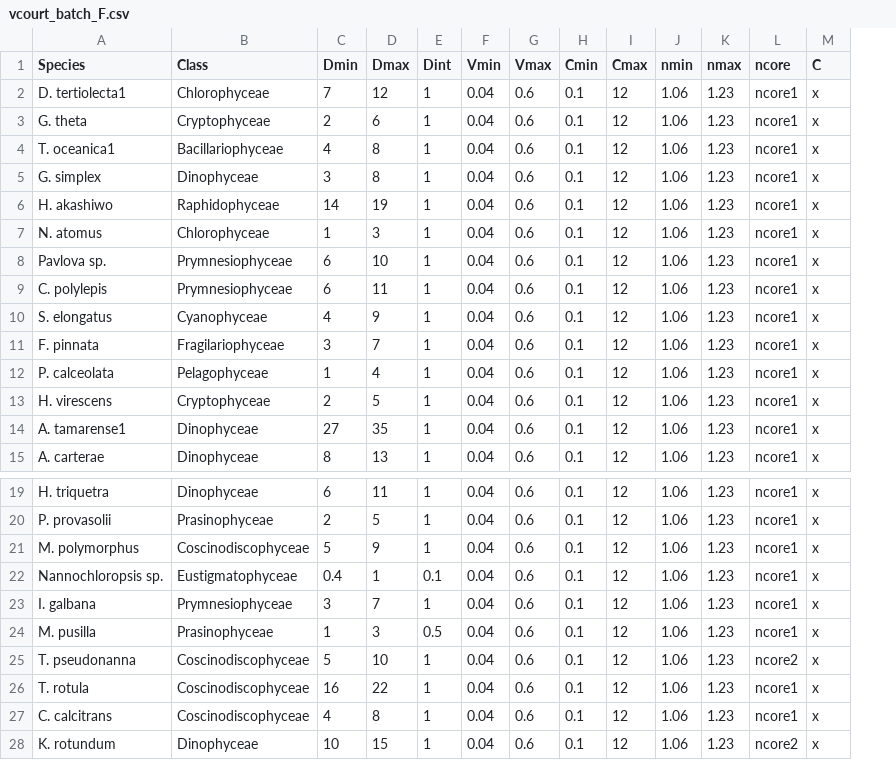
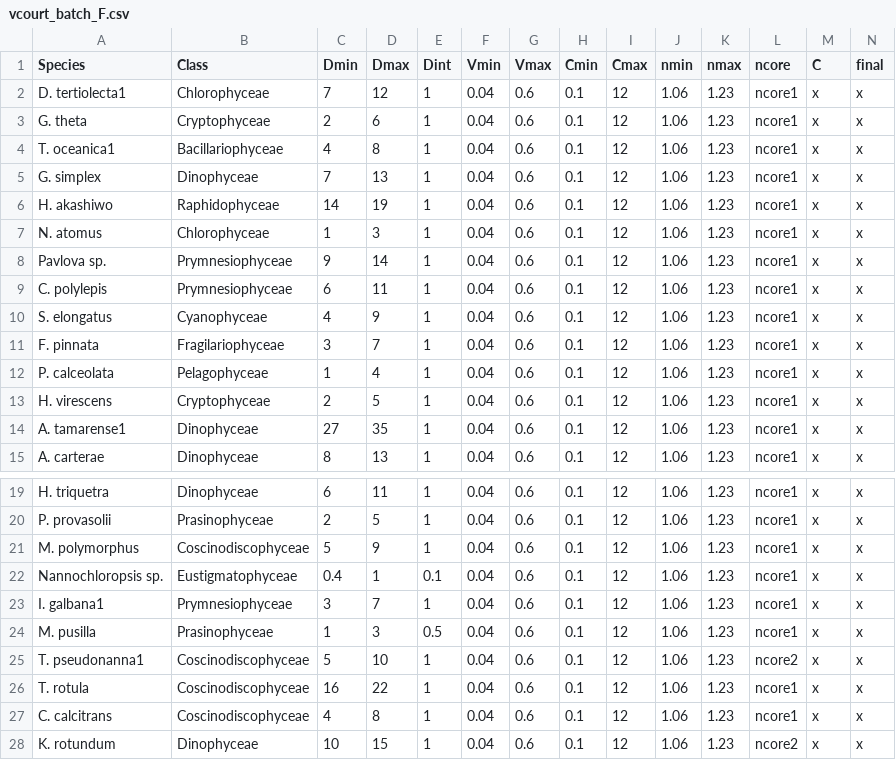
Before and after one commit to JAKravitz/EAPtesting, a CSV file: data/vcourt_batch_F.csv, drawn as a sheet; only a part is shown, gaps mark what is left out; the diff names each change by its address in the sheet, - before the commit and + after, or states it on an @@ line.

```diff
--- a/data/vcourt_batch_F.csv
+++ b/data/vcourt_batch_F.csv
+column N (final), rows 2-15: all x; rows 19-28: all x
-C5 (Dmin): 3
+C5 (Dmin): 7
-D5 (Dmax): 8
+D5 (Dmax): 13
-C8 (Dmin): 6
+C8 (Dmin): 9
-D8 (Dmax): 10
+D8 (Dmax): 14
-A23 (Species): I. galbana
+A23 (Species): I. galbana1
-A25 (Species): T. pseudonanna
+A25 (Species): T. pseudonanna1
```
Also changed, not shown: 1 other file.
